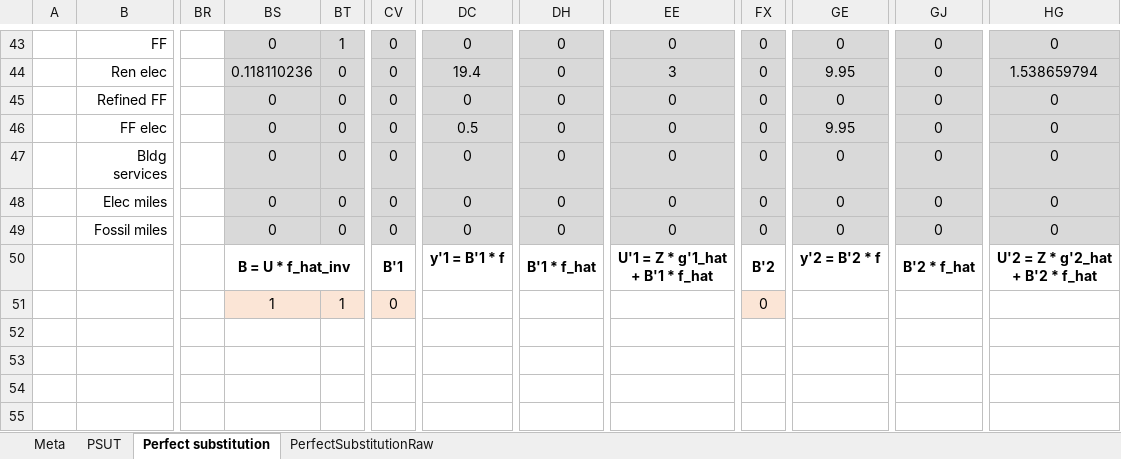
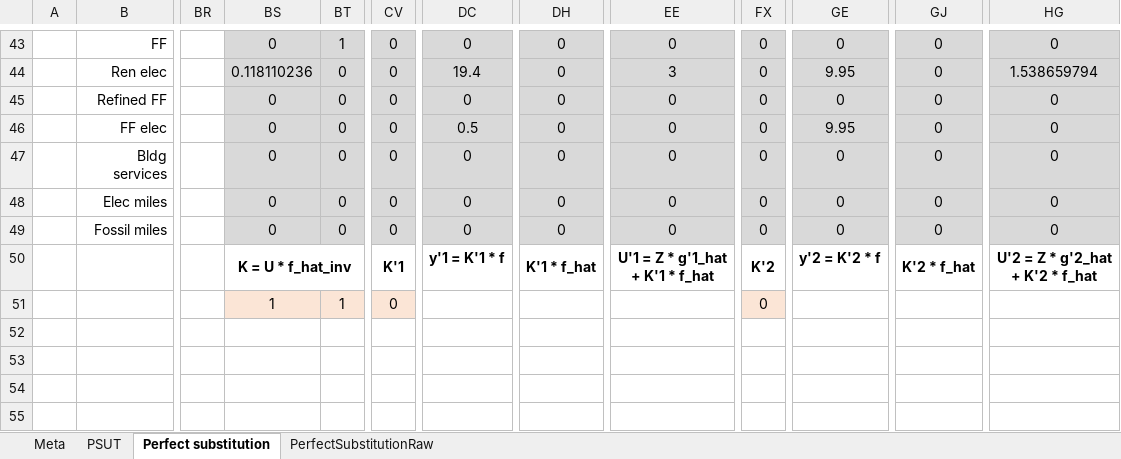
Before and after one commit to MatthewHeun/Recca, an Excel workbook: inst/extdata/PerfectSubstitutionraw/UTEI_Sankey_Simple_ECC_Perfect_Sub.xlsx, sheet Perfect substitution, drawn as a sheet; only a part is shown, gaps mark what is left out; values as stored, in another font and other column widths than the file's, no borders; charts and pictures not drawn; the diff names each change by its address in the sheet, - before the commit and + after, or states it on an @@ line.

Commit message:
Working on perfect sub.

```diff
--- a/inst/extdata/PerfectSubstitutionraw/UTEI_Sankey_Simple_ECC_Perfect_Sub.xlsx (sheet Perfect substitution)
+++ b/inst/extdata/PerfectSubstitutionraw/UTEI_Sankey_Simple_ECC_Perfect_Sub.xlsx (sheet Perfect substitution)
-BS50: B = U * f_hat_inv
+BS50: K = U * f_hat_inv
-CV50: B'1
+CV50: K'1
-DC50: y'1 = B'1 * f
+DC50: y'1 = K'1 * f
-DH50: B'1 * f_hat
+DH50: K'1 * f_hat
-EE50: U'1 = Z * g'1_hat + B'1 * f_hat
+EE50: U'1 = Z * g'1_hat + K'1 * f_hat
-FX50: B'2
+FX50: K'2
-GE50: y'2 = B'2 * f
+GE50: y'2 = K'2 * f
-GJ50: B'2 * f_hat
+GJ50: K'2 * f_hat
-HG50: U'2 = Z * g'2_hat + B'2 * f_hat
+HG50: U'2 = Z * g'2_hat + K'2 * f_hat
```
Also changed, not shown: 9 other files.
